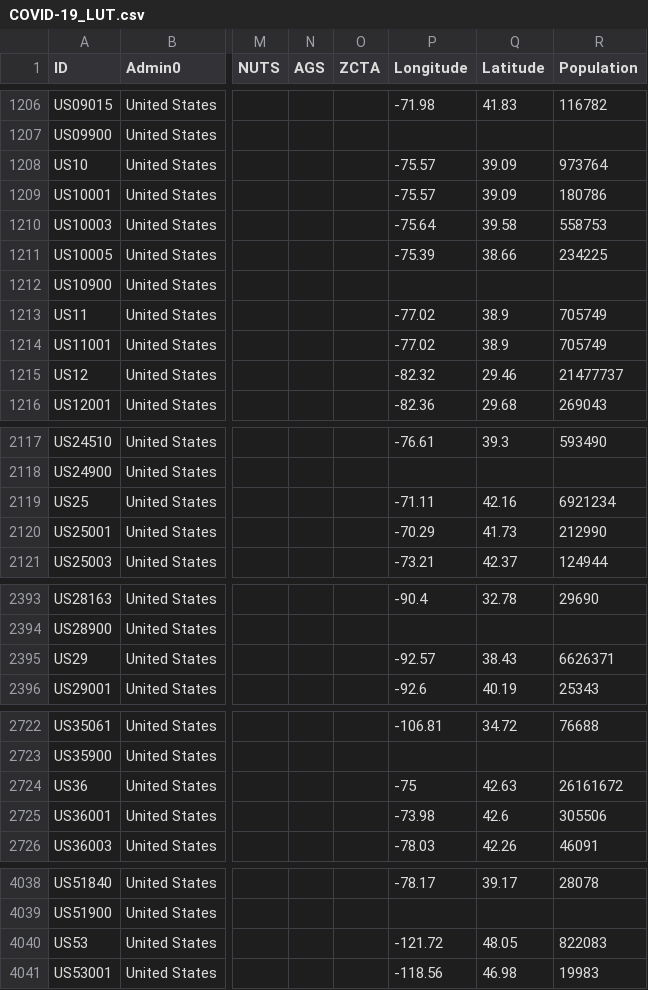
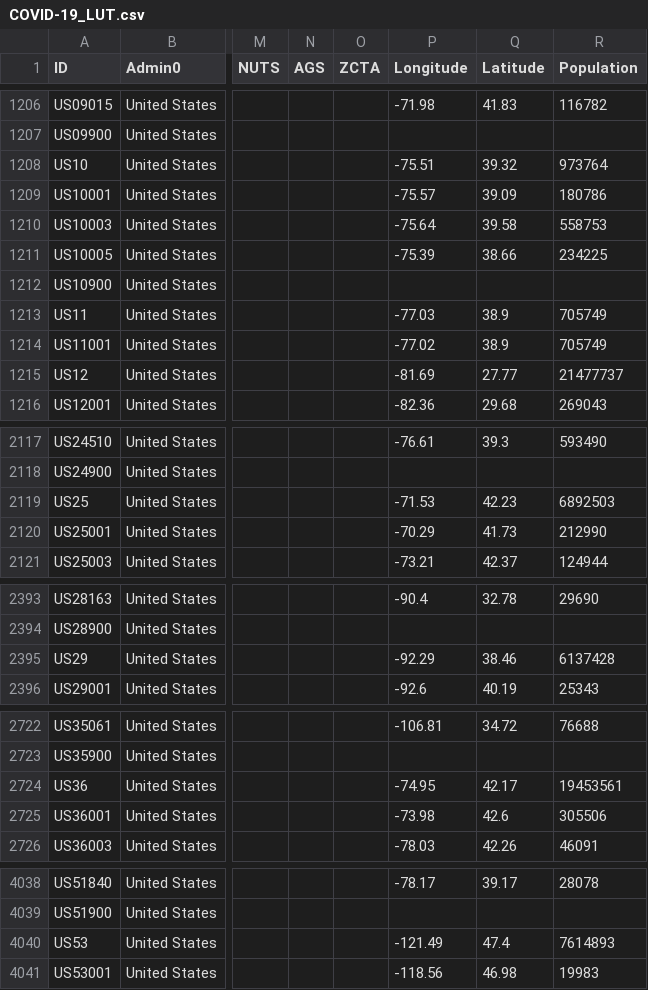
Before and after one commit to predt/COVID-20, a CSV file: COVID-19_LUT.csv, drawn as a sheet; only a part is shown, gaps mark what is left out; the diff covers the shown part only; the diff names each change by its address in the sheet, - before the commit and + after, or states it on an @@ line.

Commit message:
Update dataset (Sun 28 Jun 2020 06:53:08 PM EDT)

```diff
--- a/COVID-19_LUT.csv
+++ b/COVID-19_LUT.csv
-P1208 (Longitude): -75.57
+P1208 (Longitude): -75.51
-Q1208 (Latitude): 39.09
+Q1208 (Latitude): 39.32
-P1213 (Longitude): -77.02
+P1213 (Longitude): -77.03
-P1215 (Longitude): -82.32
+P1215 (Longitude): -81.69
-Q1215 (Latitude): 29.46
+Q1215 (Latitude): 27.77
-P2119 (Longitude): -71.11
+P2119 (Longitude): -71.53
-Q2119 (Latitude): 42.16
+Q2119 (Latitude): 42.23
-R2119 (Population): 6921234
+R2119 (Population): 6892503
-P2395 (Longitude): -92.57
+P2395 (Longitude): -92.29
-Q2395 (Latitude): 38.43
+Q2395 (Latitude): 38.46
-R2395 (Population): 6626371
+R2395 (Population): 6137428
-P2724 (Longitude): -75
+P2724 (Longitude): -74.95
-Q2724 (Latitude): 42.63
+Q2724 (Latitude): 42.17
-R2724 (Population): 26161672
+R2724 (Population): 19453561
-P4040 (Longitude): -121.72
+P4040 (Longitude): -121.49
-Q4040 (Latitude): 48.05
+Q4040 (Latitude): 47.4
-R4040 (Population): 822083
+R4040 (Population): 7614893
```
Also changed, not shown: 87 edited cells elsewhere in this file, 2 other files.
